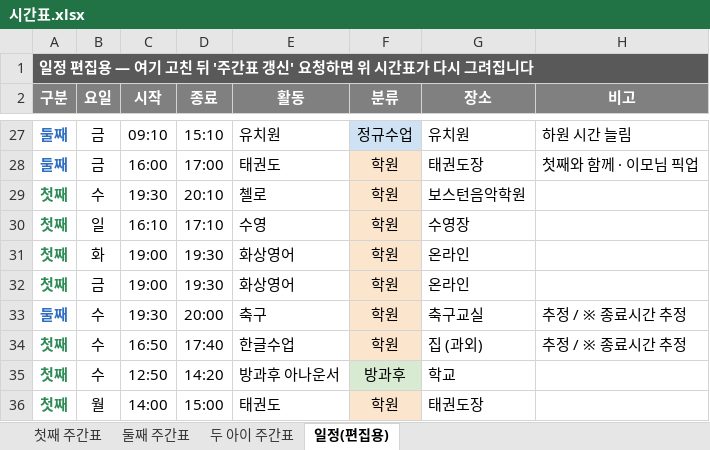
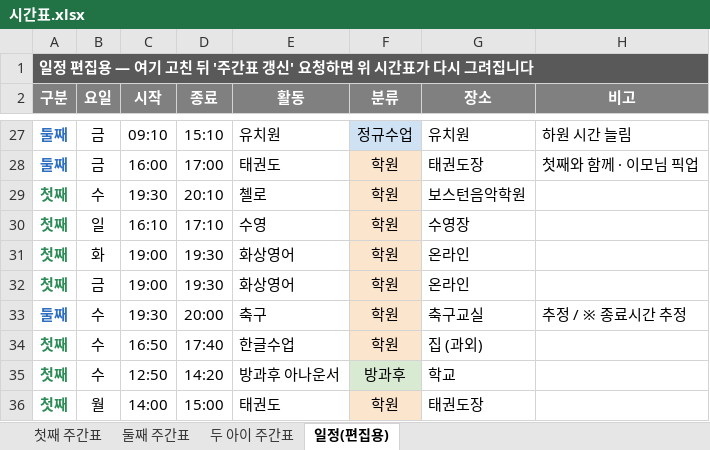
Before and after one commit to Catomo88/time_table, an Excel workbook: 시간표.xlsx, sheet 일정(편집용), drawn as a sheet; only a part is shown, gaps mark what is left out; values as stored, in another font and other column widths than the file's, no borders; the diff names each change by its address in the sheet, - before the commit and + after, or states it on an @@ line.

```diff
--- a/시간표.xlsx (sheet 일정(편집용))
+++ b/시간표.xlsx (sheet 일정(편집용))
-H34 (비고): 추정 / ※ 종료시간 추정
+H34 (비고): (empty)
```
Also changed, not shown: sheet 두 아이 주간표, sheet 첫째 주간표, 5 other files.
